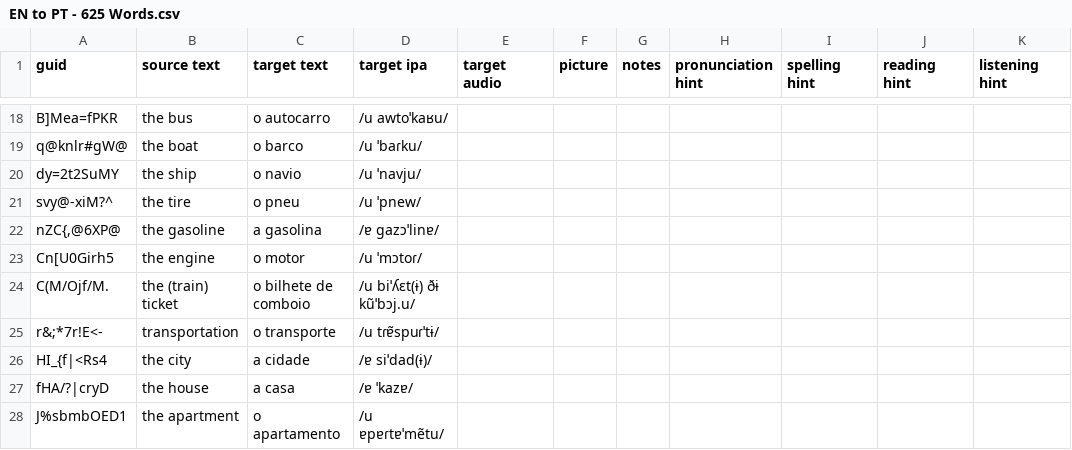
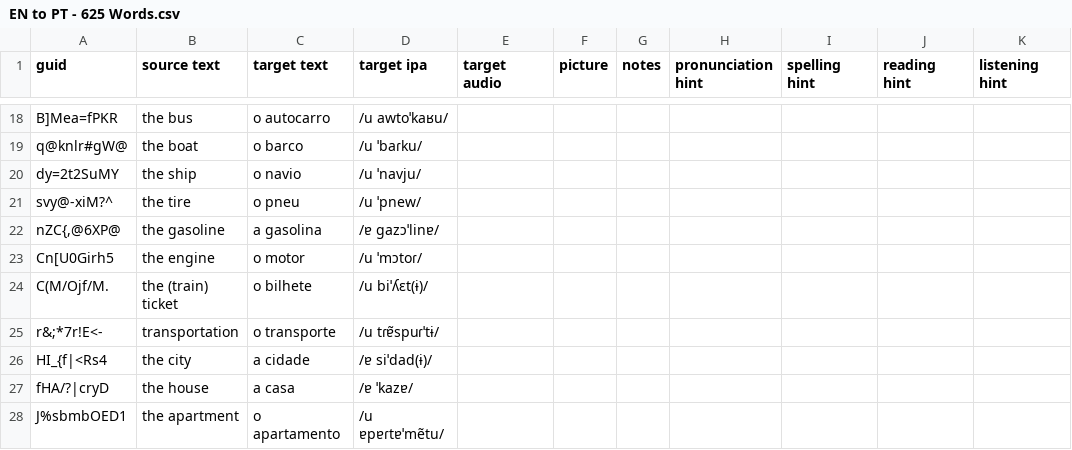
Before and after one commit to ankilangs/ankilangs, a CSV file: src/data/EN to PT - 625 Words.csv, drawn as a sheet; only a part is shown, gaps mark what is left out; the diff names each change by its address in the sheet, - before the commit and + after, or states it on an @@ line.

Commit message:
Minor simplification for PT

```diff
--- a/src/data/EN to PT - 625 Words.csv
+++ b/src/data/EN to PT - 625 Words.csv
-C24 (target text): o bilhete de comboio
+C24 (target text): o bilhete
-D24 (target ipa): /u biˈʎɛt(ɨ) ðɨ kũˈbɔj.u/
+D24 (target ipa): /u biˈʎɛt(ɨ)/
```
